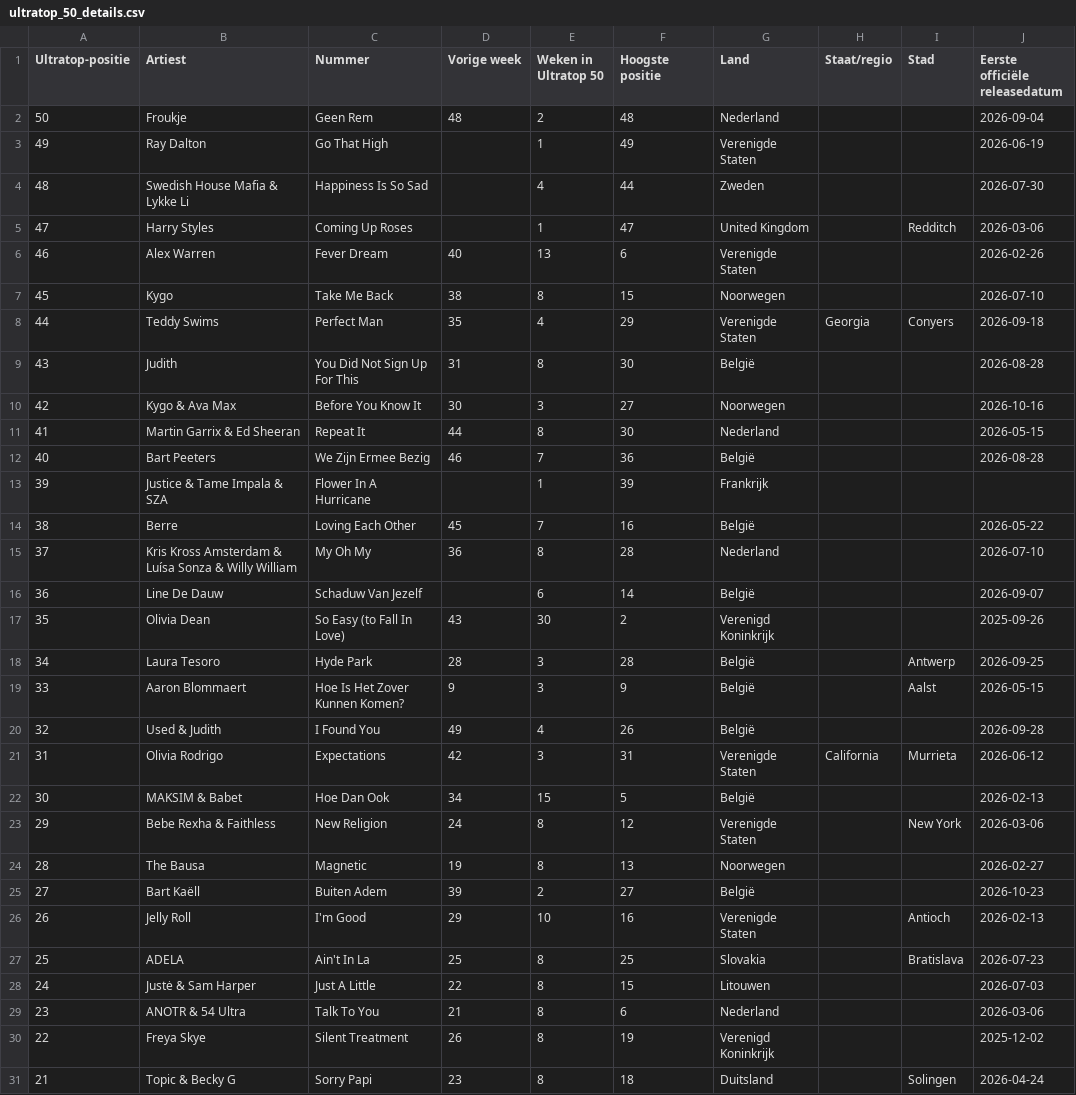
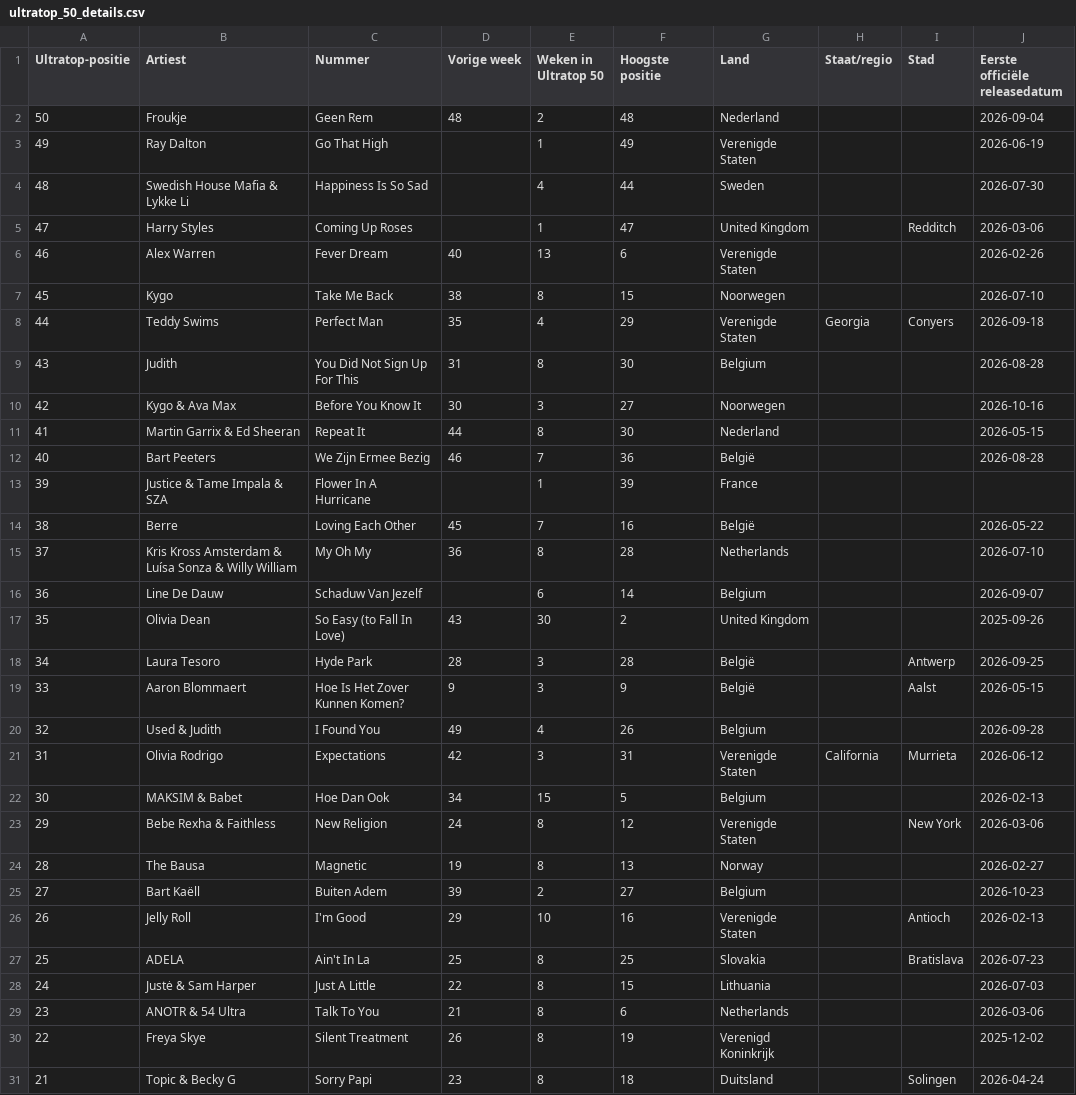
Before and after one commit to seppegoossens99-eng/ultratop-50-reversed, a CSV file: ultratop_50_details.csv, drawn as a sheet; only a part is shown; the diff covers the shown part only; the diff names each change by its address in the sheet, - before the commit and + after, or states it on an @@ line.

```diff
--- a/ultratop_50_details.csv
+++ b/ultratop_50_details.csv
-G4 (Land): Zweden
+G4 (Land): Sweden
-G9 (Land): België
+G9 (Land): Belgium
-G13 (Land): Frankrijk
+G13 (Land): France
-G15 (Land): Nederland
+G15 (Land): Netherlands
-G16 (Land): België
+G16 (Land): Belgium
-G17 (Land): Verenigd Koninkrijk
+G17 (Land): United Kingdom
-G20 (Land): België
+G20 (Land): Belgium
-G22 (Land): België
+G22 (Land): Belgium
-G24 (Land): Noorwegen
+G24 (Land): Norway
-G25 (Land): België
+G25 (Land): Belgium
-G28 (Land): Litouwen
+G28 (Land): Lithuania
-G29 (Land): Nederland
+G29 (Land): Netherlands
```
Also changed, not shown: 2 edited cells elsewhere in this file, ultratop_artist_extra.csv, 3 other files.
